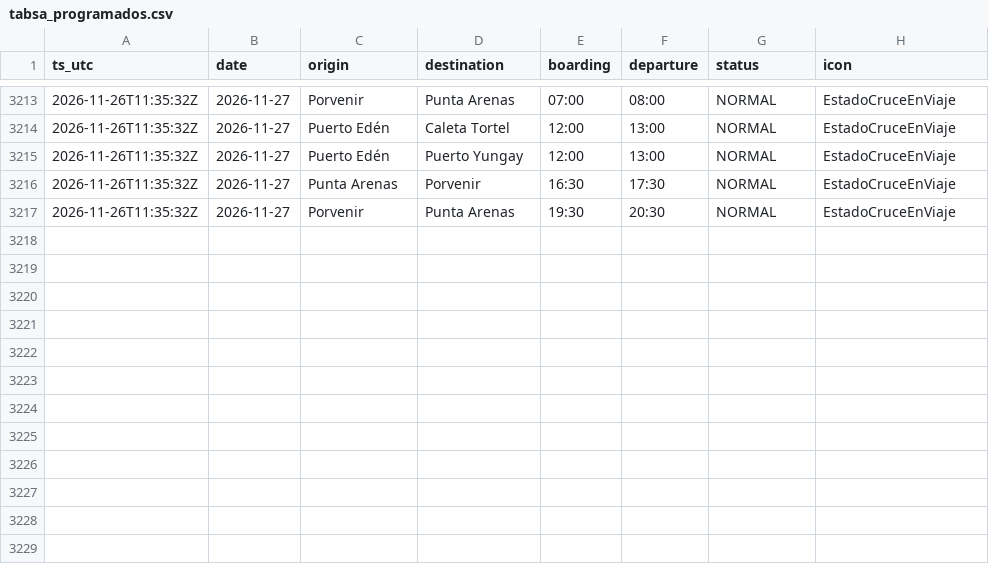
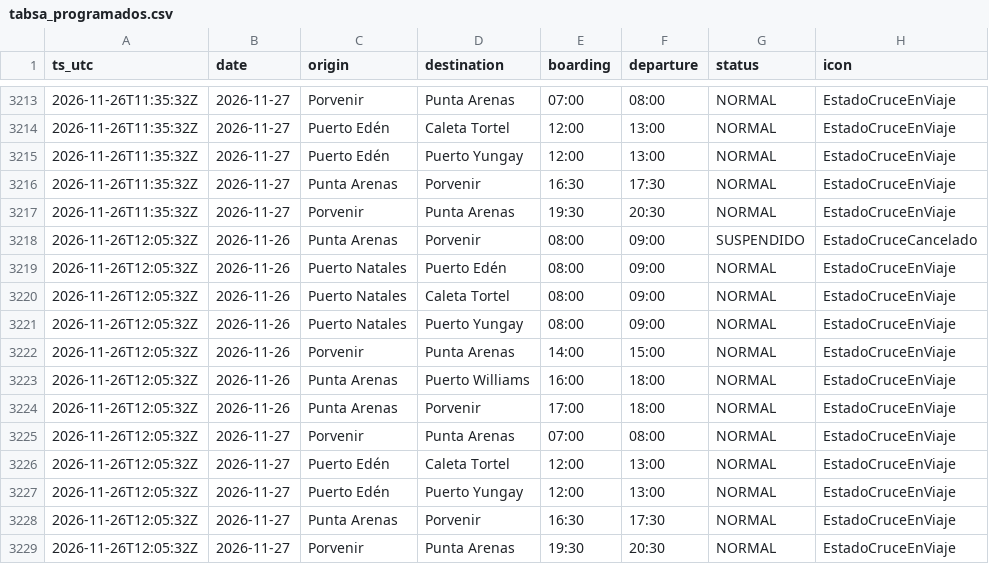
Before and after one commit to c-couto/Corredor_Austral, a CSV file: data/auto/tabsa_programados.csv, drawn as a sheet; only a part is shown, gaps mark what is left out.

```diff
--- a/data/auto/tabsa_programados.csv
+++ b/data/auto/tabsa_programados.csv
@@ -3217 +3217,13 @@ ts_utc,date,origin,destination,boarding,departure,status,icon
 2026-11-26T11:35:32Z,2026-11-27,Porvenir,Punta Arenas,19:30,20:30,NORMAL,EstadoCruceEnViaje
+2026-11-26T12:05:32Z,2026-11-26,Punta Arenas,Porvenir,08:00,09:00,SUSPENDIDO,EstadoCruceCancelado
+2026-11-26T12:05:32Z,2026-11-26,Puerto Natales,Puerto Edén,08:00,09:00,NORMAL,EstadoCruceEnViaje
+2026-11-26T12:05:32Z,2026-11-26,Puerto Natales,Caleta Tortel,08:00,09:00,NORMAL,EstadoCruceEnViaje
+2026-11-26T12:05:32Z,2026-11-26,Puerto Natales,Puerto Yungay,08:00,09:00,NORMAL,EstadoCruceEnViaje
+2026-11-26T12:05:32Z,2026-11-26,Porvenir,Punta Arenas,14:00,15:00,NORMAL,EstadoCruceEnViaje
+2026-11-26T12:05:32Z,2026-11-26,Punta Arenas,Puerto Williams,16:00,18:00,NORMAL,EstadoCruceEnViaje
+2026-11-26T12:05:32Z,2026-11-26,Punta Arenas,Porvenir,17:00,18:00,NORMAL,EstadoCruceEnViaje
+2026-11-26T12:05:32Z,2026-11-27,Porvenir,Punta Arenas,07:00,08:00,NORMAL,EstadoCruceEnViaje
+2026-11-26T12:05:32Z,2026-11-27,Puerto Edén,Caleta Tortel,12:00,13:00,NORMAL,EstadoCruceEnViaje
+2026-11-26T12:05:32Z,2026-11-27,Puerto Edén,Puerto Yungay,12:00,13:00,NORMAL,EstadoCruceEnViaje
+2026-11-26T12:05:32Z,2026-11-27,Punta Arenas,Porvenir,16:30,17:30,NORMAL,EstadoCruceEnViaje
+2026-11-26T12:05:32Z,2026-11-27,Porvenir,Punta Arenas,19:30,20:30,NORMAL,EstadoCruceEnViaje
```
Also changed, not shown: data/auto/marine_obs.csv, data/auto/predicciones/2026-11.csv, 3 other files.
